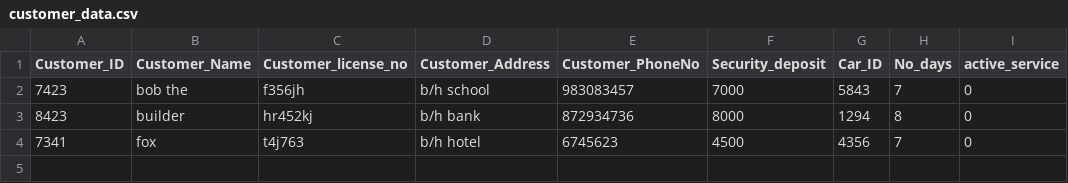
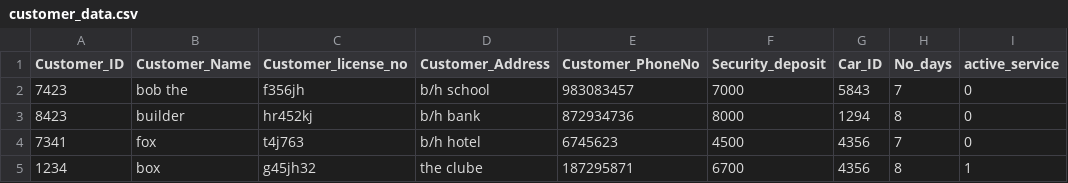
Before and after one commit to Takshkanzariya930/Learn_C--, a CSV file: Project - College/Mini Project/customer_data.csv, drawn as a sheet.

Commit message:
completed Mini Project

```diff
--- a/Project - College/Mini Project/customer_data.csv
+++ b/Project - College/Mini Project/customer_data.csv
@@ -4 +4,2 @@ Customer_ID,Customer_Name,Customer_license_no,Customer_Address,Customer_PhoneNo,
 7341,fox,t4j763,b/h hotel,6745623,4500,4356,7,0
+1234,box,g45jh32,the clube,187295871,6700,4356,8,1
```
Also changed, not shown: Project - College/Mini Project/car_data.csv, 2 other files.
